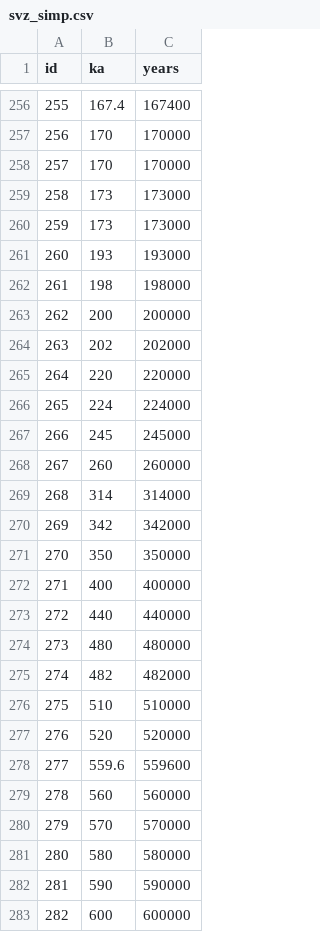
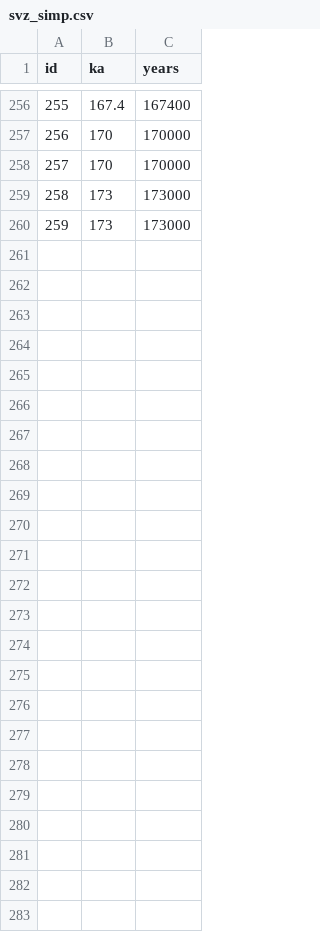
Before and after one commit to yeshancqcq/synthetic_svz, a CSV file: realData/svz_simp.csv, drawn as a sheet; only a part is shown, gaps mark what is left out; the diff names each change by its address in the sheet, - before the commit and + after, or states it on an @@ line.

```diff
--- a/realData/svz_simp.csv
+++ b/realData/svz_simp.csv
-row 261: 260 | 193 | 193000
-row 262: 261 | 198 | 198000
-row 263: 262 | 200 | 200000
-row 264: 263 | 202 | 202000
-row 265: 264 | 220 | 220000
-row 266: 265 | 224 | 224000
-row 267: 266 | 245 | 245000
-row 268: 267 | 260 | 260000
-row 269: 268 | 314 | 314000
-row 270: 269 | 342 | 342000
-row 271: 270 | 350 | 350000
-row 272: 271 | 400 | 400000
-row 273: 272 | 440 | 440000
-row 274: 273 | 480 | 480000
-row 275: 274 | 482 | 482000
-row 276: 275 | 510 | 510000
-row 277: 276 | 520 | 520000
-row 278: 277 | 559.6 | 559600
-row 279: 278 | 560 | 560000
-row 280: 279 | 570 | 570000
-row 281: 280 | 580 | 580000
-row 282: 281 | 590 | 590000
-row 283: 282 | 600 | 600000
```
Also changed, not shown: realData/cascades_simp.csv, 2 other files.
